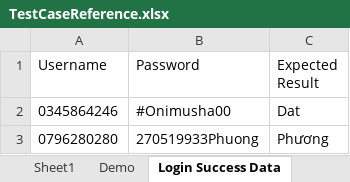
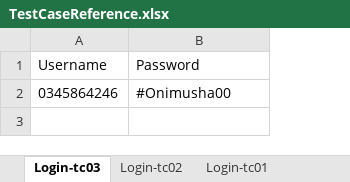
Before and after one commit to LcsDat/Automation-Testing, an Excel workbook: src/main/resources/TestCaseReference.xlsx, sheet Login-tc03, drawn as a sheet; values as stored, in another font and other column widths than the file's, no borders; the diff names each change by its address in the sheet, - before the commit and + after, or states it on an @@ line.

Commit message:
Completed implementing data-driven testing using Dataprovider
Need to modify some test steps if use dataprovider

```diff
--- a/src/main/resources/TestCaseReference.xlsx (sheet Login-tc03)
+++ b/src/main/resources/TestCaseReference.xlsx (sheet Login-tc03)
-sheet tab: Login Success Data
+sheet tab: Login-tc03
+sheet tab: Login-tc01
-column C (Expected Result), row 2: Dat
-row 3: 0796280280 | 270519933Phuong | Phương
```
Also changed, not shown: sheet Login-tc02, sheet OrderProductInChrome-tc01, other sheet tabs, 13 other files.
